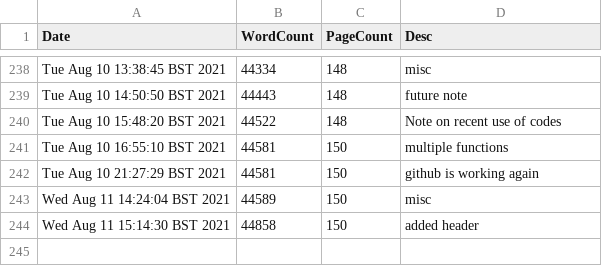
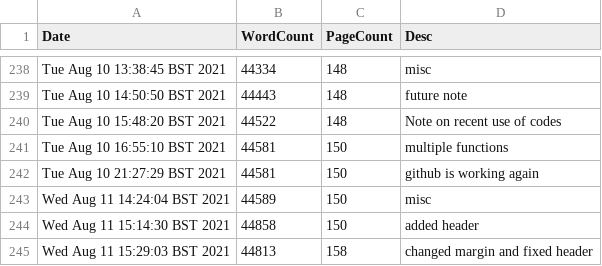
Before and after one commit to pc559/thesis, a CSV file: word_counts.csv, drawn as a sheet; only a part is shown, gaps mark what is left out; the diff names each change by its address in the sheet, - before the commit and + after, or states it on an @@ line.

Commit message:
changed margin and fixed header

```diff
--- a/word_counts.csv
+++ b/word_counts.csv
+row 245: Wed Aug 11 15:29:03 BST 2021 | 44813 | 158 | changed margin and fixed header
```
Also changed, not shown: 2 other files.
